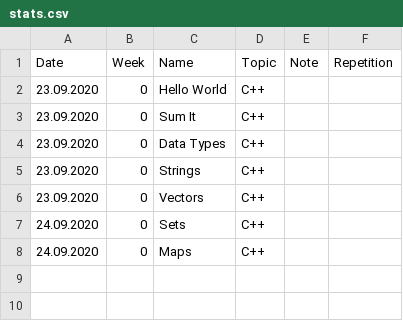
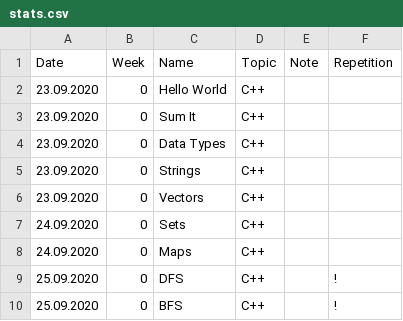
Before and after one commit to ivantishchenko/algolab, a CSV file: stats.csv, drawn as a sheet; the diff names each change by its address in the sheet, - before the commit and + after, or states it on an @@ line.

```diff
--- a/stats.csv
+++ b/stats.csv
+row 9: 25.09.2020 | 0 | DFS | C++ |  | !
+row 10: 25.09.2020 | 0 | BFS | C++ |  | !
```
Also changed, not shown: 1 other file.
